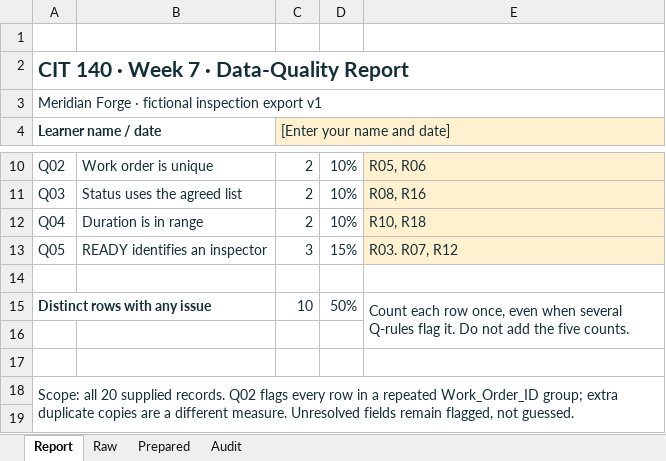
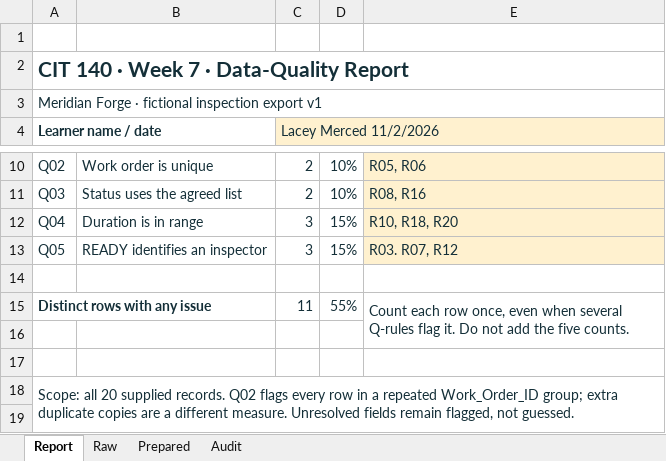
Before and after one commit to laceymerced/CIT140-Week-1, an Excel workbook: Week07/Artifact/Merced_Lacey_CIT140_Week07.xlsx, sheet Report, drawn as a sheet; only a part is shown, gaps mark what is left out; values as stored, in another font and other column widths than the file's, no borders; the diff names each change by its address in the sheet, - before the commit and + after, or states it on an @@ line.

Commit message:
Fix week 7 Q02 and Q04 report results

```diff
--- a/Week07/Artifact/Merced_Lacey_CIT140_Week07.xlsx (sheet Report)
+++ b/Week07/Artifact/Merced_Lacey_CIT140_Week07.xlsx (sheet Report)
-C4: [Enter your name and date]
+C4: Lacey Merced 11/2/2026
-C12 (Lacey Merced 11/2/2026): 2
+C12 (Lacey Merced 11/2/2026): 3
-D12: 10%
+D12: 15%
-E12: R10, R18
+E12: R10, R18, R20
-C15 (Lacey Merced 11/2/2026): 10
+C15 (Lacey Merced 11/2/2026): 11
-D15: 50%
+D15: 55%
```
Also changed, not shown: sheet Audit.
